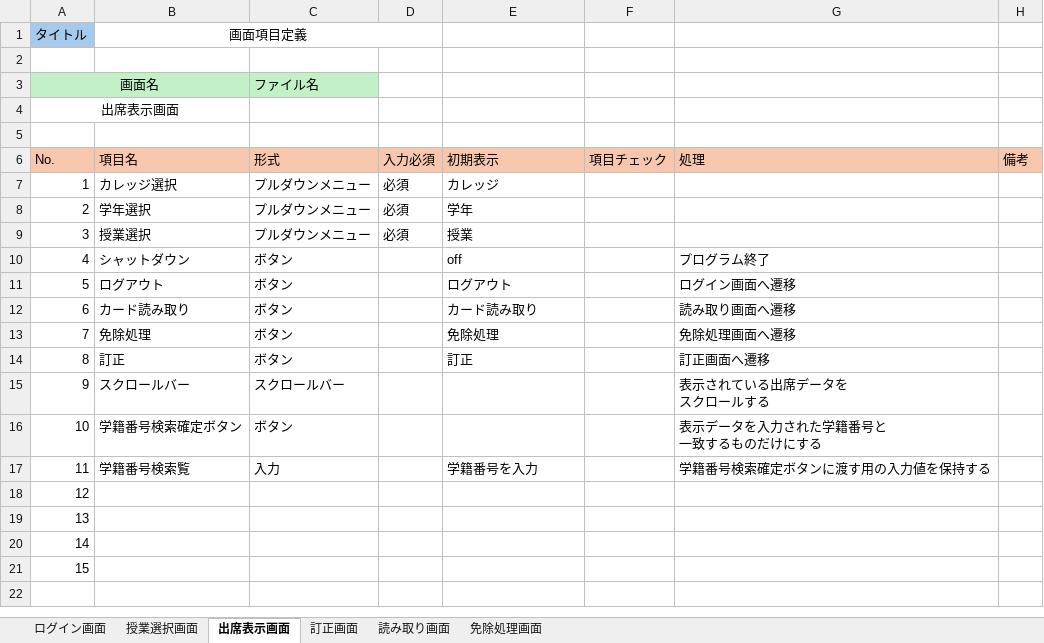
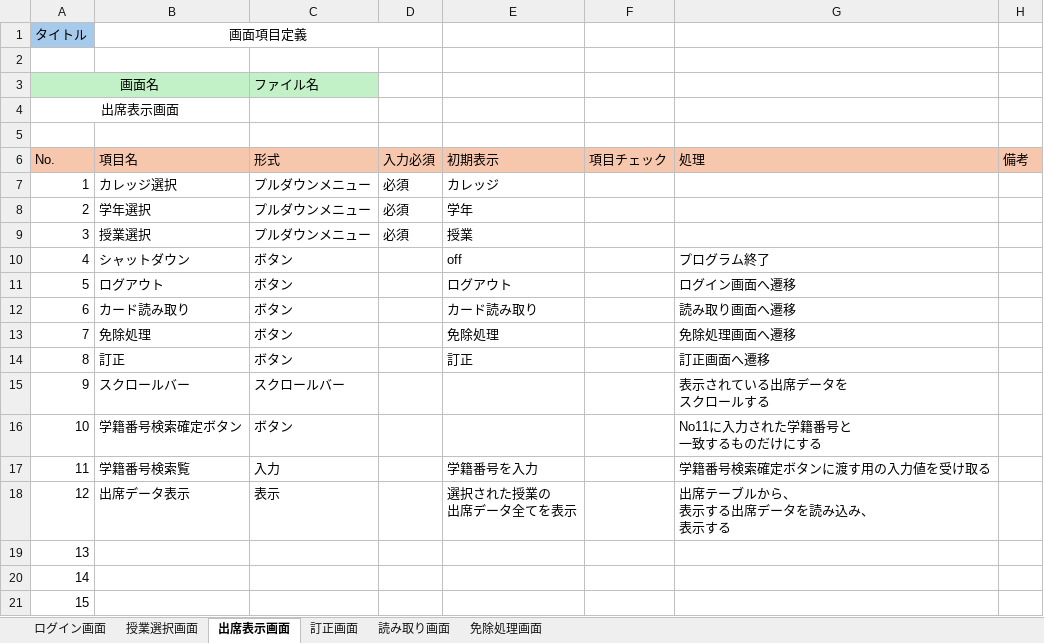
Before and after one commit to NIAMS-Dev/NIAMS, an Excel workbook: Excel/9班_出席_画面項目定義.xlsx, sheet 出席表示画面, drawn as a sheet; values as stored, in another font and other column widths than the file's, no borders; ↵ is a line break in a cell; the diff names each change by its address in the sheet, - before the commit and + after, or states it on an @@ line.

```diff
--- a/Excel/9班_出席_画面項目定義.xlsx (sheet 出席表示画面)
+++ b/Excel/9班_出席_画面項目定義.xlsx (sheet 出席表示画面)
-G16 (処理): 表示データを入力された学籍番号と ↵ 一致するものだけにする
+G16 (処理): No11に入力された学籍番号と ↵ 一致するものだけにする
-G17 (処理): 学籍番号検索確定ボタンに渡す用の入力値を保持する
+G17 (処理): 学籍番号検索確定ボタンに渡す用の入力値を受け取る
-B18 (項目名): (empty)
+B18 (項目名): 出席データ表示
-C18 (形式): (empty)
+C18 (形式): 表示
-E18 (初期表示): (empty)
+E18 (初期表示): 選択された授業の ↵ 出席データ全てを表示
-G18 (処理): (empty)
+G18 (処理): 出席テーブルから、 ↵ 表示する出席データを読み込み、 ↵ 表示する
```
Also changed, not shown: sheet 訂正画面, sheet 免除処理画面, sheet 読み取り画面, sheet ログイン画面, sheet 授業選択画面.
